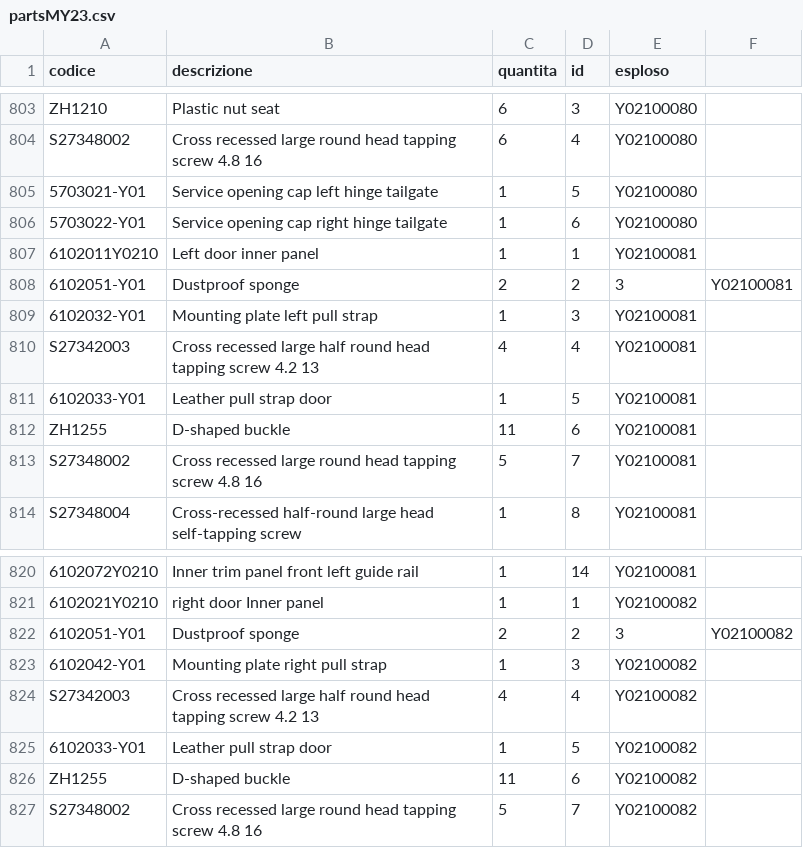
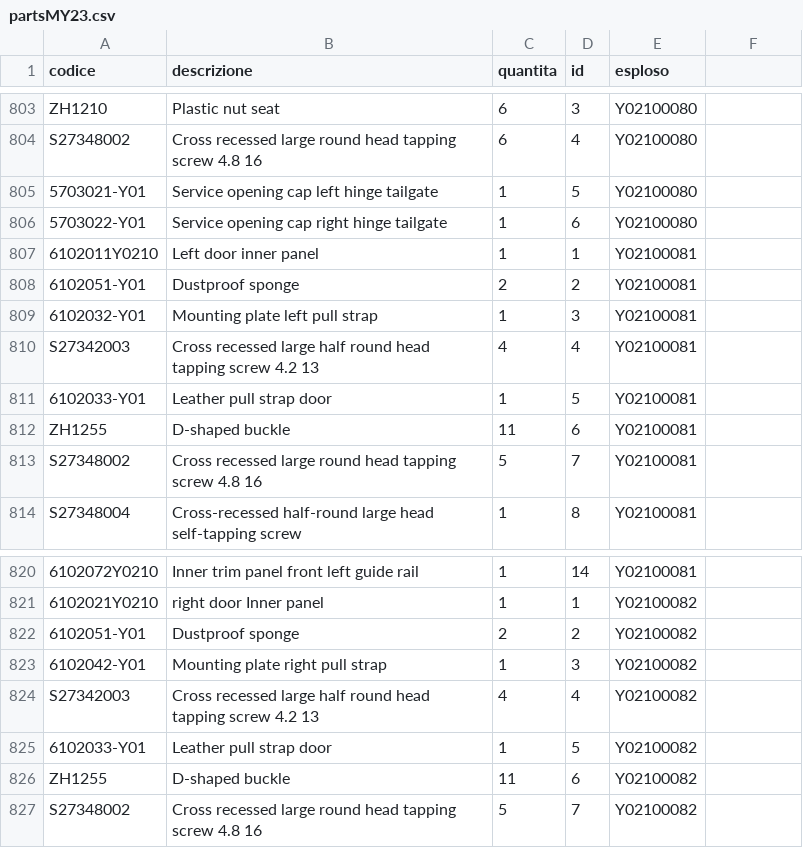
Before and after one commit to MicheleYOYO/YOYO-SpareParts, a CSV file: partsMY23.csv, drawn as a sheet; only a part is shown, gaps mark what is left out; the diff names each change by its address in the sheet, - before the commit and + after, or states it on an @@ line.

Commit message:
Update partsMY23.csv

```diff
--- a/partsMY23.csv
+++ b/partsMY23.csv
-E808 (esploso): 3
+E808 (esploso): Y02100081
-F808: Y02100081
+F808: (empty)
-E822 (esploso): 3
+E822 (esploso): Y02100082
-F822: Y02100082
+F822: (empty)
```
